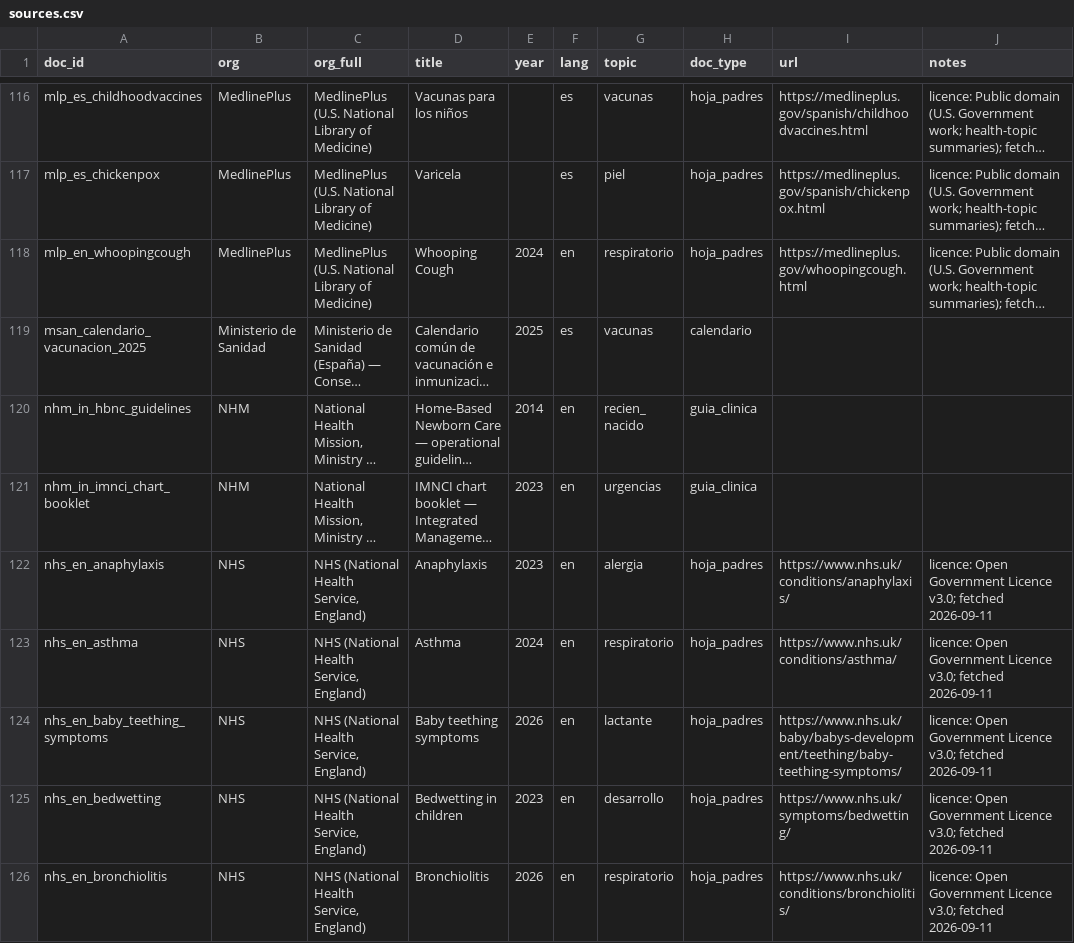
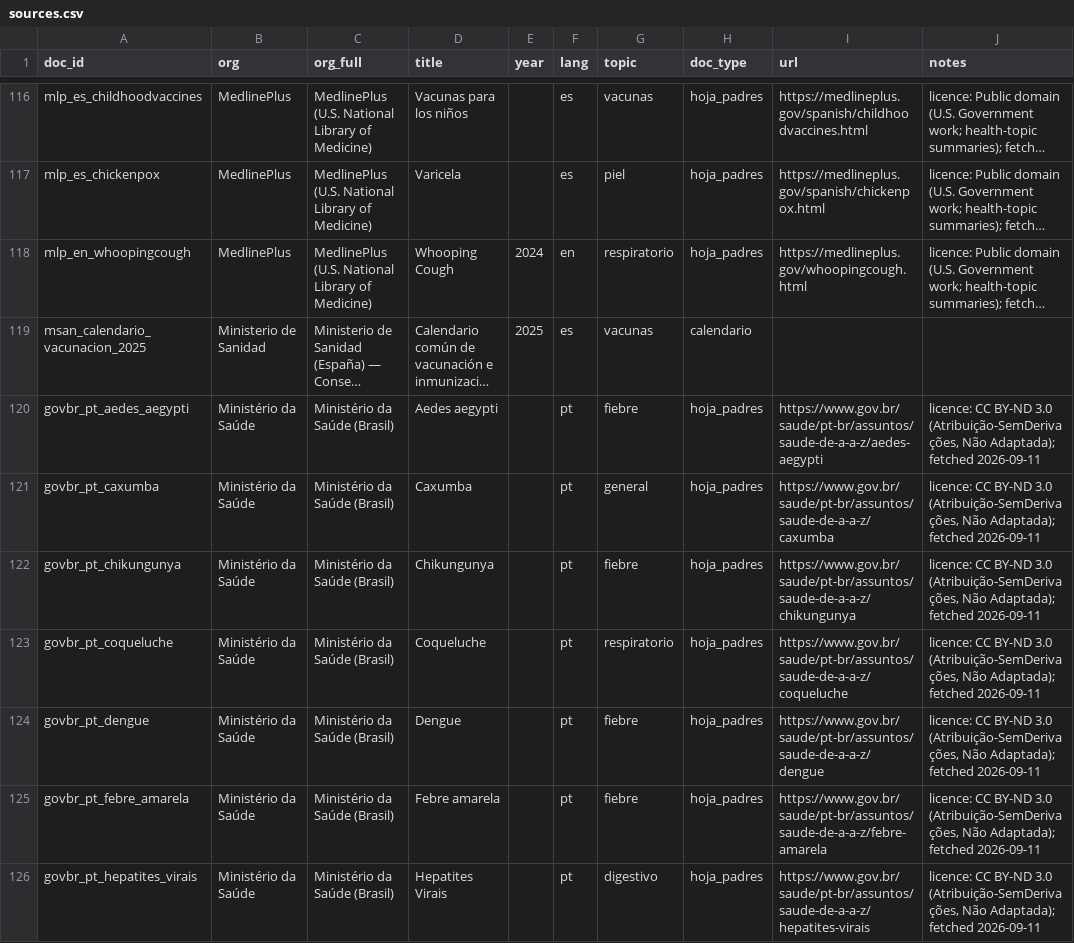
Before and after one commit to nicolasbeca/pedibot, a CSV file: dataset/sources.csv, drawn as a sheet; only a part is shown, gaps mark what is left out; the shorter side is filled out with more unchanged rows; long unchanged cells end in …; the diff covers the shown part only; the diff names each change by its address in the sheet, - before the commit and + after, or states it on an @@ line.

```diff
--- a/dataset/sources.csv
+++ b/dataset/sources.csv
+row 120: govbr_pt_aedes_aegypti | Ministério da Saúde | Ministério da Saúde (Brasil) | Aedes aegypti |  | pt | fiebre | hoja_padres | https://www.gov.br/saude/pt-br/assuntos/saude-de-a-a-z/aedes-aegypti | licence: CC BY-ND 3.0 (Atribuição-SemDerivações, Não Adaptada); fetched 2026-09-11
+row 121: govbr_pt_caxumba | Ministério da Saúde | Ministério da Saúde (Brasil) | Caxumba |  | pt | general | hoja_padres | https://www.gov.br/saude/pt-br/assuntos/saude-de-a-a-z/caxumba | licence: CC BY-ND 3.0 (Atribuição-SemDerivações, Não Adaptada); fetched 2026-09-11
+row 122: govbr_pt_chikungunya | Ministério da Saúde | Ministério da Saúde (Brasil) | Chikungunya |  | pt | fiebre | hoja_padres | https://www.gov.br/saude/pt-br/assuntos/saude-de-a-a-z/chikungunya | licence: CC BY-ND 3.0 (Atribuição-SemDerivações, Não Adaptada); fetched 2026-09-11
+row 123: govbr_pt_coqueluche | Ministério da Saúde | Ministério da Saúde (Brasil) | Coqueluche |  | pt | respiratorio | hoja_padres | https://www.gov.br/saude/pt-br/assuntos/saude-de-a-a-z/coqueluche | licence: CC BY-ND 3.0 (Atribuição-SemDerivações, Não Adaptada); fetched 2026-09-11
+row 124: govbr_pt_dengue | Ministério da Saúde | Ministério da Saúde (Brasil) | Dengue |  | pt | fiebre | hoja_padres | https://www.gov.br/saude/pt-br/assuntos/saude-de-a-a-z/dengue | licence: CC BY-ND 3.0 (Atribuição-SemDerivações, Não Adaptada); fetched 2026-09-11
+row 125: govbr_pt_febre_amarela | Ministério da Saúde | Ministério da Saúde (Brasil) | Febre amarela |  | pt | fiebre | hoja_padres | https://www.gov.br/saude/pt-br/assuntos/saude-de-a-a-z/febre-amarela | licence: CC BY-ND 3.0 (Atribuição-SemDerivações, Não Adaptada); fetched 2026-09-11
+row 126: govbr_pt_hepatites_virais | Ministério da Saúde | Ministério da Saúde (Brasil) | Hepatites Virais |  | pt | digestivo | hoja_padres | https://www.gov.br/saude/pt-br/assuntos/saude-de-a-a-z/hepatites-virais | licence: CC BY-ND 3.0 (Atribuição-SemDerivações, Não Adaptada); fetched 2026-09-11
```
Also changed, not shown: 7 added rows elsewhere in this file, index/ingest_report.csv, 20 other files.
